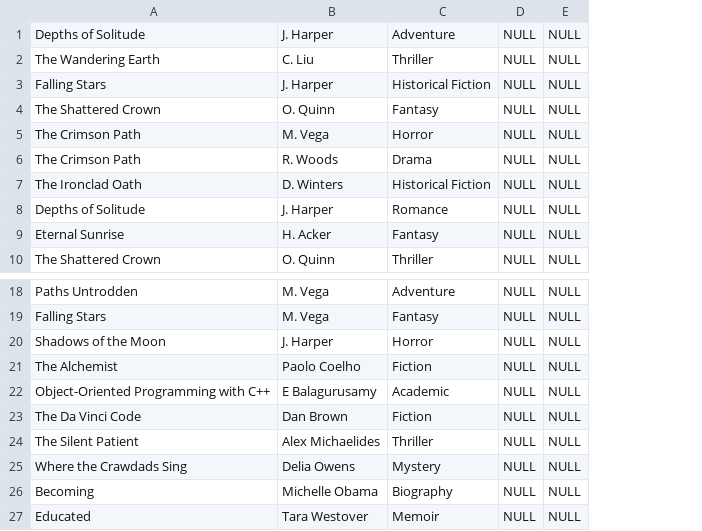
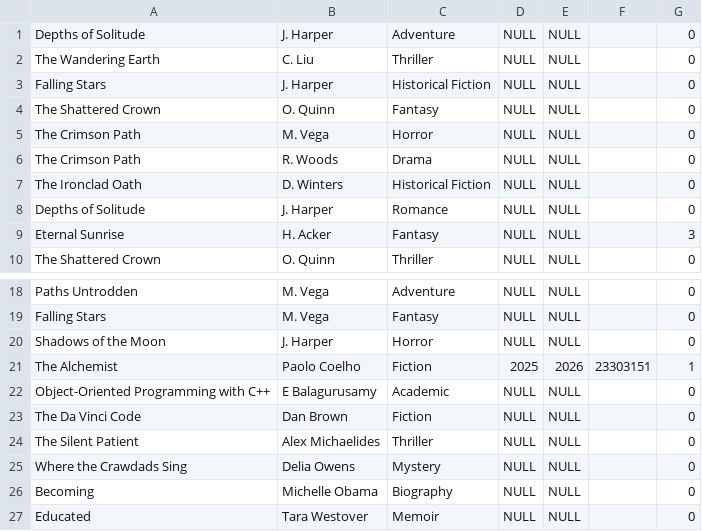
Before and after one commit to mahfujarr/LMS, a CSV file: data/booklist.csv, drawn as a sheet; only a part is shown, gaps mark what is left out; the diff names each change by its address in the sheet, - before the commit and + after, or states it on an @@ line.

Commit message:
Update credentials and .gitignore; modify booklist.csv format

```diff
--- a/data/booklist.csv
+++ b/data/booklist.csv
+column F, row 21: 23303151
+column G, rows 1-10: 0 | 0 | 0 | 0 | 0 | 0 | 0 | 0 | 3 | 0; rows 18-27: 0 | 0 | 0 | 1 | 0 | 0 | 0 | 0 | 0 | 0
-D21: NULL
+D21: 2025
-E21: NULL
+E21: 2026
```
Also changed, not shown: 3 other files.
